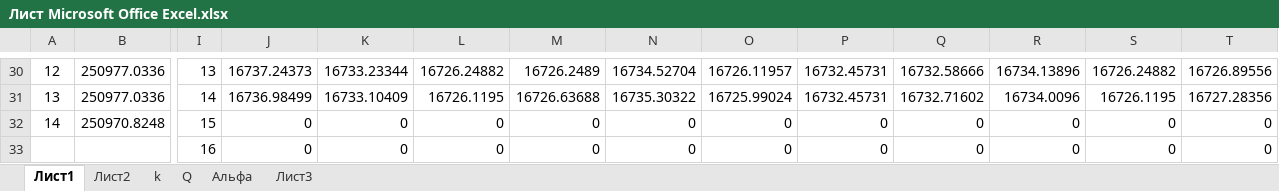
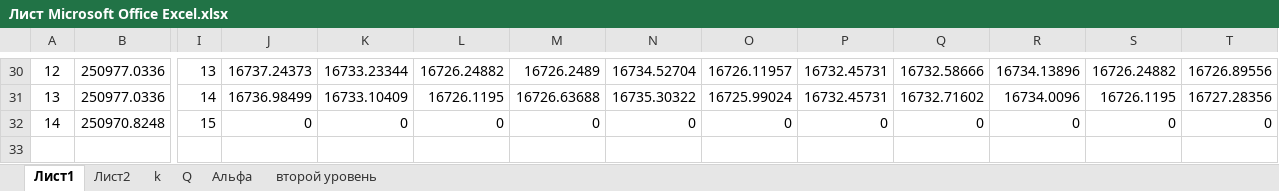
Before and after one commit to maksim-aleks01/KR_MS, an Excel workbook: Лист Microsoft Office Excel.xlsx, sheet Лист1, drawn as a sheet; only a part is shown, gaps mark what is left out; values as stored, in another font and other column widths than the file's, no borders; rows hold the shown columns only; the diff names each change by its address in the sheet, - before the commit and + after, or states it on an @@ line.

```diff
--- a/Лист Microsoft Office Excel.xlsx (sheet Лист1)
+++ b/Лист Microsoft Office Excel.xlsx (sheet Лист1)
-sheet tab: Лист3
+sheet tab: второй уровень
-row 33:  |  | 16 | 0 | 0 | 0 | 0 | 0 | 0 | 0 | 0 | 0 | 0 | 0
```
Also changed, not shown: sheet второй уровень, sheet Лист2, 10 other files.
